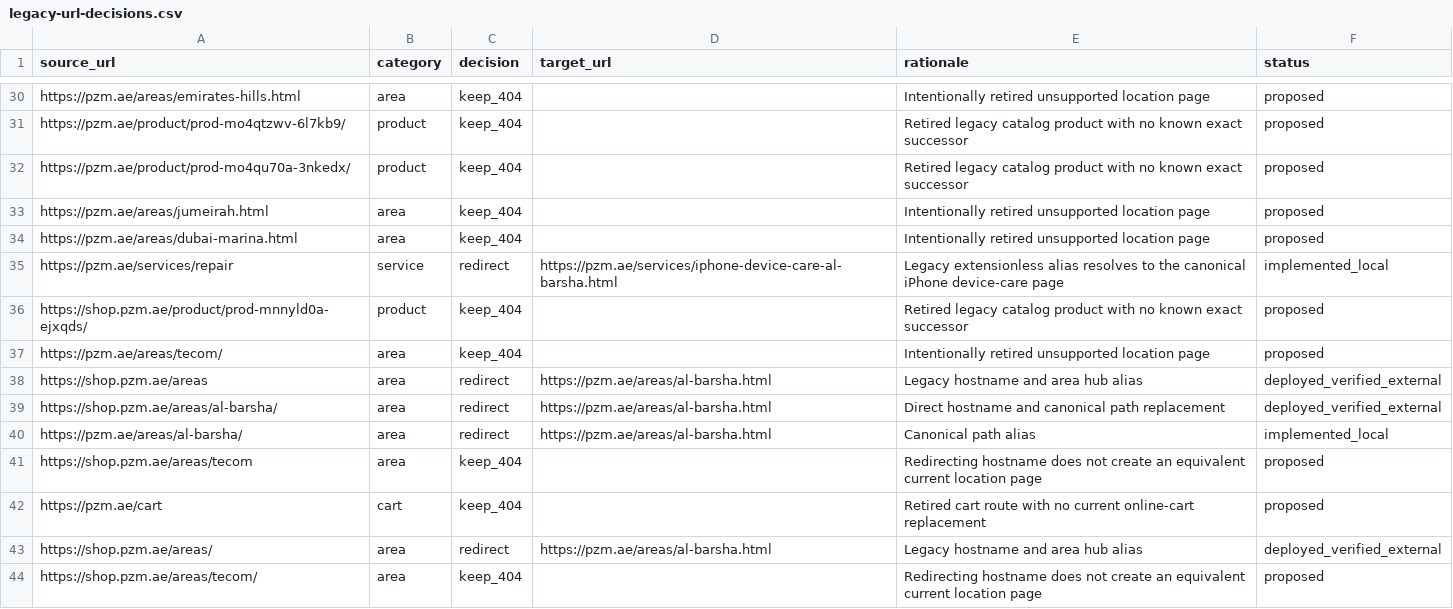
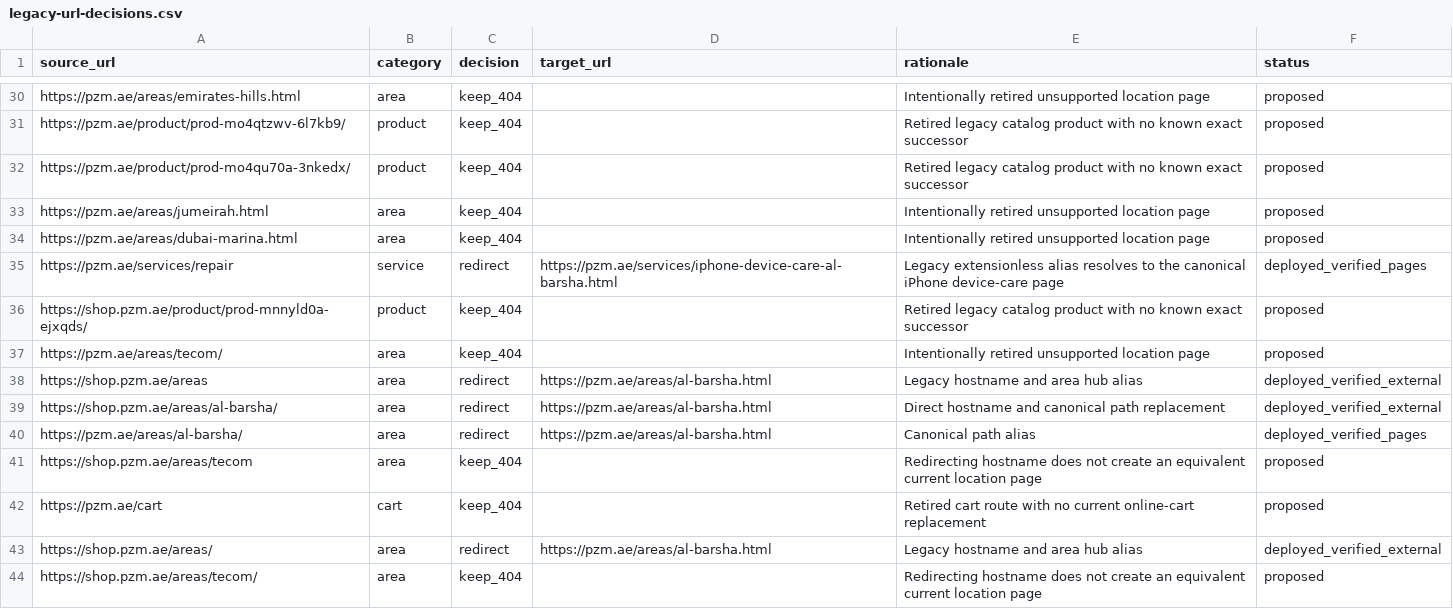
Before and after one commit to IslamThwabeh/pzm.ae, a CSV file: ops/seo-404-remediation/legacy-url-decisions.csv, drawn as a sheet; only a part is shown, gaps mark what is left out; the diff covers the shown part only.

Commit message:
Record verified 404 remediation deployment

```diff
--- a/ops/seo-404-remediation/legacy-url-decisions.csv
+++ b/ops/seo-404-remediation/legacy-url-decisions.csv
@@ -34,3 +34,3 @@ https://pzm.ae/areas/jumeirah.html,area,keep_404,,Intentionally retired unsuppor
 https://pzm.ae/areas/dubai-marina.html,area,keep_404,,Intentionally retired unsupported location page,proposed
-https://pzm.ae/services/repair,service,redirect,https://pzm.ae/services/iphone-device-care-al-barsha.html,Legacy extensionless alias resolves to the canonical iPhone device-care page,implemented_local
+https://pzm.ae/services/repair,service,redirect,https://pzm.ae/services/iphone-device-care-al-barsha.html,Legacy extensionless alias resolves to the canonical iPhone device-care page,deployed_verified_pages
 https://shop.pzm.ae/product/prod-mnnyld0a-ejxqds/,product,keep_404,,Retired legacy catalog product with no known exact successor,proposed
@@ -39,3 +39,3 @@ https://shop.pzm.ae/areas,area,redirect,https://pzm.ae/areas/al-barsha.html,Lega
 https://shop.pzm.ae/areas/al-barsha/,area,redirect,https://pzm.ae/areas/al-barsha.html,Direct hostname and canonical path replacement,deployed_verified_external
-https://pzm.ae/areas/al-barsha/,area,redirect,https://pzm.ae/areas/al-barsha.html,Canonical path alias,implemented_local
+https://pzm.ae/areas/al-barsha/,area,redirect,https://pzm.ae/areas/al-barsha.html,Canonical path alias,deployed_verified_pages
 https://shop.pzm.ae/areas/tecom,area,keep_404,,Redirecting hostname does not create an equivalent current location page,proposed
```
Also changed, not shown: 9 edited cells elsewhere in this file, 1 other file.
